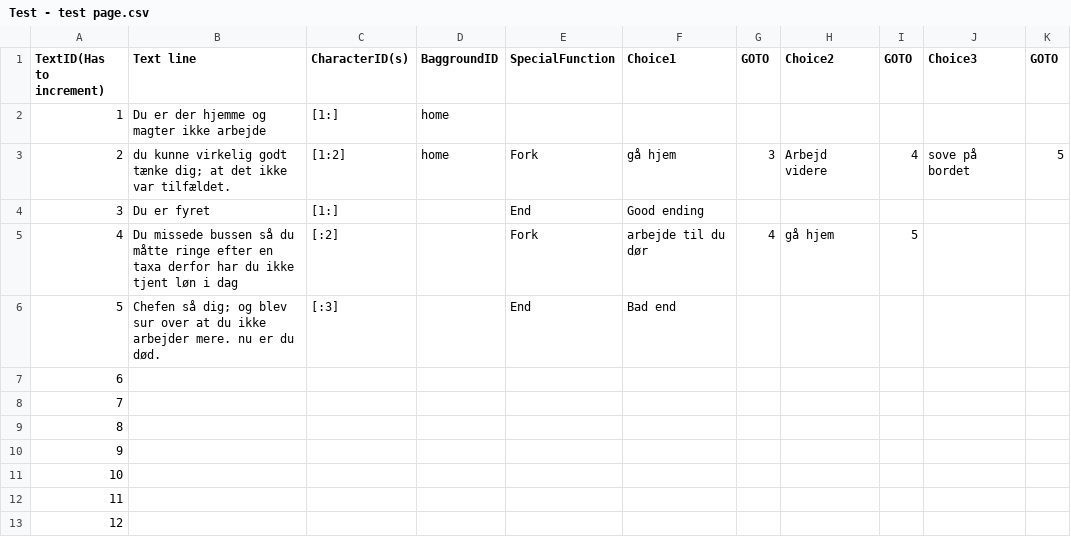
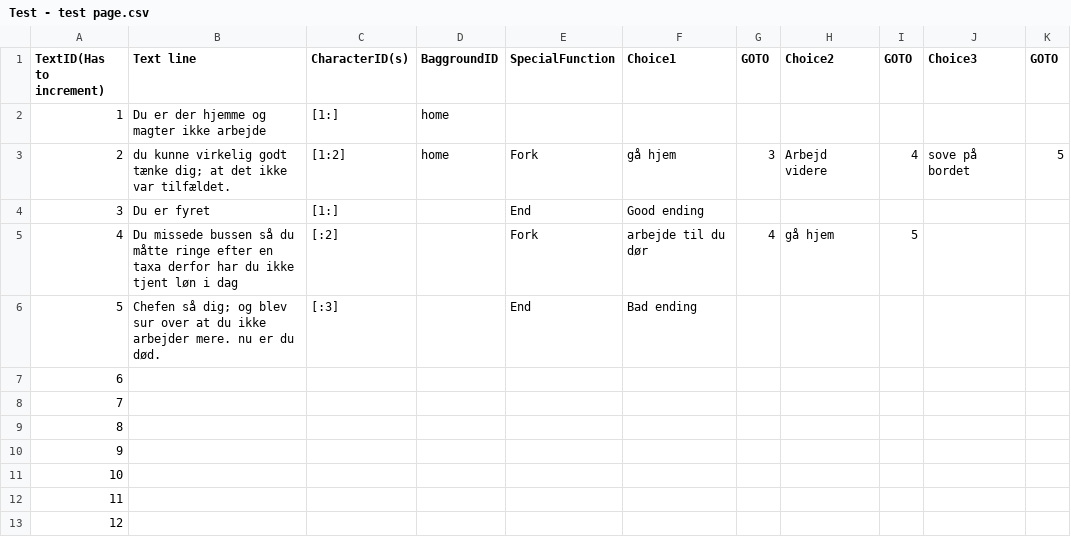
Before and after one commit to victorplbad/Medialogy-Game-Jam-2026, a CSV file: Assets/Dialogue/Test - test page.csv, drawn as a sheet; only a part is shown.

```diff
--- a/Assets/Dialogue/Test - test page.csv
+++ b/Assets/Dialogue/Test - test page.csv
@@ -5,3 +5,3 @@ TextID(Has to increment),Text line,CharacterID(s),BaggroundID,SpecialFunction,Ch
 4,Du missede bussen så du måtte ringe efter en taxa derfor har du ikke tjent løn i dag,[:2],,Fork,arbejde til du dør,4,gå hjem,5,,
-5,Chefen så dig; og blev sur over at du ikke arbejder mere. nu er du død.,[:3],,End,Bad end,,,,,
+5,Chefen så dig; og blev sur over at du ikke arbejder mere. nu er du død.,[:3],,End,Bad ending,,,,,
 6,,,,,,,,,,
```
Also changed, not shown: 3 other files.
